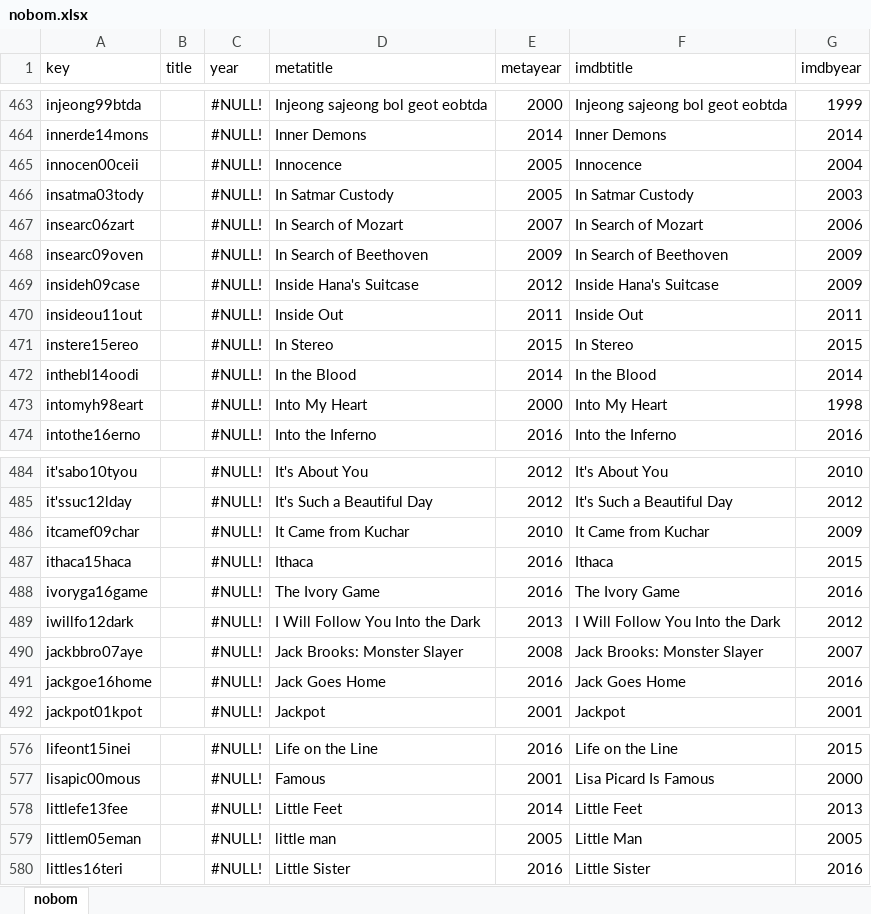
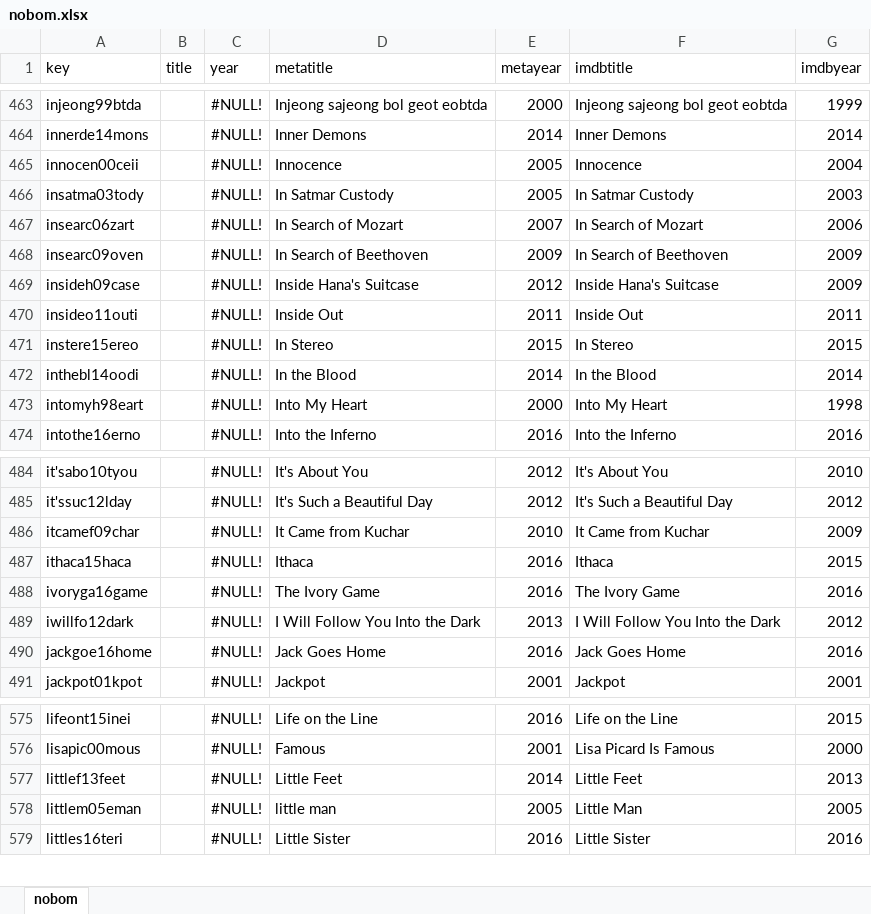
Before and after one commit to raddick/movies, an Excel workbook: data_2017_5_9/compare/nobom.xlsx, sheet nobom, drawn as a sheet; only a part is shown, gaps mark what is left out; values as stored, in another font and other column widths than the file's, no borders; removed rows and columns are numbered as before the commit, all else as after; the diff names each change by its address in the sheet, - before the commit and + after, or states it on an @@ line.

```diff
--- a/data_2017_5_9/compare/nobom.xlsx (sheet nobom)
+++ b/data_2017_5_9/compare/nobom.xlsx (sheet nobom)
-A470 (key): insideou11out
+A470 (key): insideo11outi
-row 490: jackbbro07aye |  | #NULL! | Jack Brooks: Monster Slayer | 2008 | Jack Brooks: Monster Slayer | 2007
-A577 (key): littlefe13fee
+A577 (key): littlef13feet
```
Also changed, not shown: data_2017_5_9/compare/noimdb.xlsx, data_2017_5_9/compare/nometa.xlsx, 22 other files.
